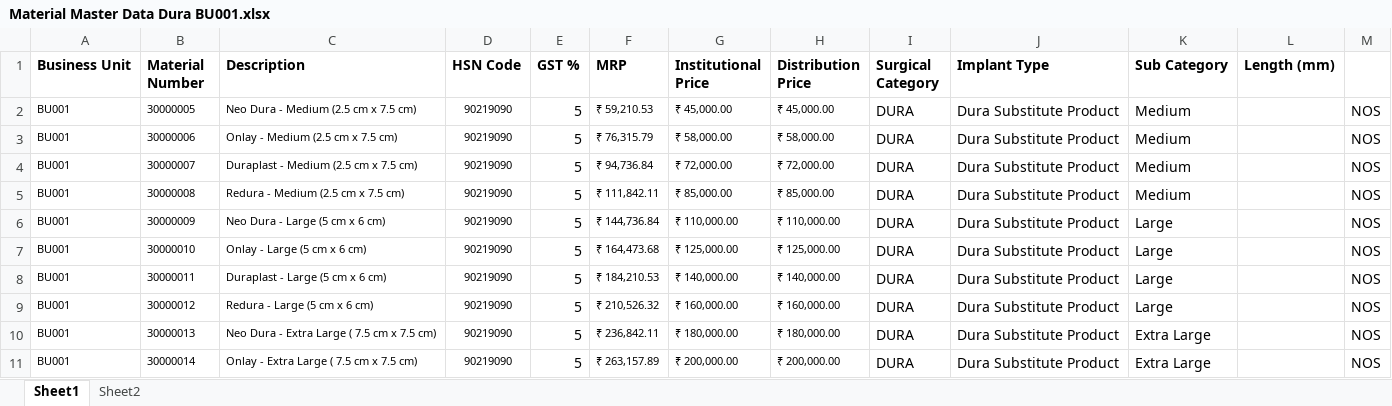
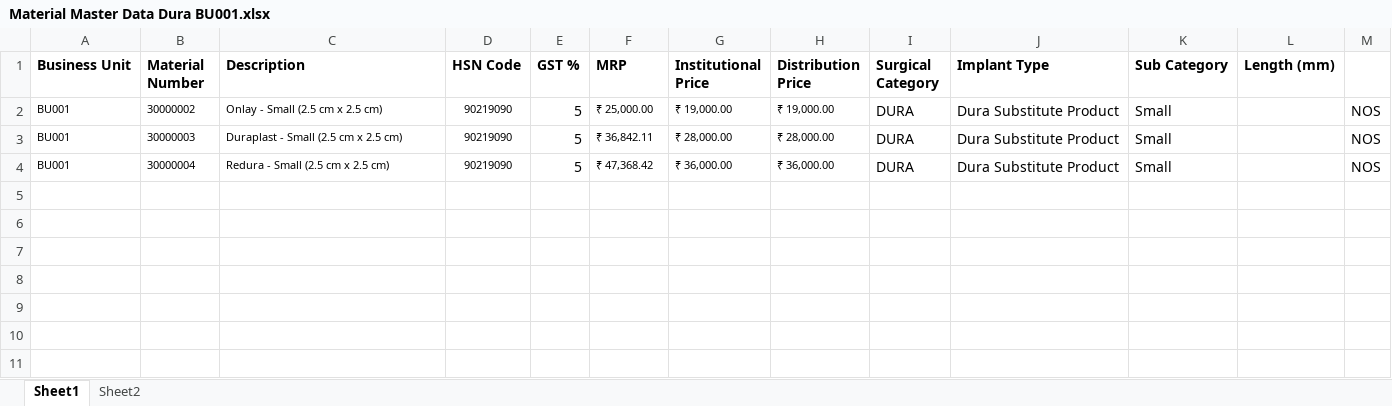
Before and after one commit to gourabdey91/my-erp, an Excel workbook: server/legacy_data/Material Master Data Dura BU001.xlsx, sheet Sheet1, drawn as a sheet; values as stored, in another font and other column widths than the file's, no borders; conditional formats not drawn; removed rows and columns are numbered as before the commit, all else as after; the diff names each change by its address in the sheet, - before the commit and + after, or states it on an @@ line.

```diff
--- a/server/legacy_data/Material Master Data Dura BU001.xlsx (sheet Sheet1)
+++ b/server/legacy_data/Material Master Data Dura BU001.xlsx (sheet Sheet1)
-row 2: BU001 | 30000005 | Neo Dura - Medium (2.5 cm x 7.5 cm) | 90219090 | 5 | ₹ 59,210.53 | ₹ 45,000.00 | ₹ 45,000.00 | DURA | Dura Substitute Product | Medium |  | NOS
-B2 (Material Number): 30000006
+B2 (Material Number): 30000002
-C2 (Description): Onlay - Medium (2.5 cm x 7.5 cm)
+C2 (Description): Onlay - Small (2.5 cm x 2.5 cm)
-F2 (MRP): ₹ 76,315.79
+F2 (MRP): ₹ 25,000.00
-G2 (Institutional Price): ₹ 58,000.00
+G2 (Institutional Price): ₹ 19,000.00
-H2 (Distribution Price): ₹ 58,000.00
+H2 (Distribution Price): ₹ 19,000.00
-K2:K3 (Sub Category): Medium
+K2:K3 (Sub Category): Small
-B3 (Material Number): 30000007
+B3 (Material Number): 30000003
-C3 (Description): Duraplast - Medium (2.5 cm x 7.5 cm)
+C3 (Description): Duraplast - Small (2.5 cm x 2.5 cm)
-F3 (MRP): ₹ 94,736.84
+F3 (MRP): ₹ 36,842.11
-G3 (Institutional Price): ₹ 72,000.00
+G3 (Institutional Price): ₹ 28,000.00
-H3 (Distribution Price): ₹ 72,000.00
+H3 (Distribution Price): ₹ 28,000.00
-row 5: BU001 | 30000008 | Redura - Medium (2.5 cm x 7.5 cm) | 90219090 | 5 | ₹ 111,842.11 | ₹ 85,000.00 | ₹ 85,000.00 | DURA | Dura Substitute Product | Medium |  | NOS
-row 6: BU001 | 30000009 | Neo Dura - Large (5 cm x 6 cm) | 90219090 | 5 | ₹ 144,736.84 | ₹ 110,000.00 | ₹ 110,000.00 | DURA | Dura Substitute Product | Large |  | NOS
-B4 (Material Number): 30000010
+B4 (Material Number): 30000004
-C4 (Description): Onlay - Large (5 cm x 6 cm)
+C4 (Description): Redura - Small (2.5 cm x 2.5 cm)
-F4 (MRP): ₹ 164,473.68
+F4 (MRP): ₹ 47,368.42
-G4 (Institutional Price): ₹ 125,000.00
+G4 (Institutional Price): ₹ 36,000.00
-H4 (Distribution Price): ₹ 125,000.00
+H4 (Distribution Price): ₹ 36,000.00
-K4 (Sub Category): Large
+K4 (Sub Category): Small
-row 8: BU001 | 30000011 | Duraplast - Large (5 cm x 6 cm) | 90219090 | 5 | ₹ 184,210.53 | ₹ 140,000.00 | ₹ 140,000.00 | DURA | Dura Substitute Product | Large |  | NOS
-row 9: BU001 | 30000012 | Redura - Large (5 cm x 6 cm) | 90219090 | 5 | ₹ 210,526.32 | ₹ 160,000.00 | ₹ 160,000.00 | DURA | Dura Substitute Product | Large |  | NOS
-row 10: BU001 | 30000013 | Neo Dura - Extra Large ( 7.5 cm x 7.5 cm) | 90219090 | 5 | ₹ 236,842.11 | ₹ 180,000.00 | ₹ 180,000.00 | DURA | Dura Substitute Product | Extra Large |  | NOS
-row 11: BU001 | 30000014 | Onlay - Extra Large ( 7.5 cm x 7.5 cm) | 90219090 | 5 | ₹ 263,157.89 | ₹ 200,000.00 | ₹ 200,000.00 | DURA | Dura Substitute Product | Extra Large |  | NOS
```
Also changed, not shown: 6 other files.
